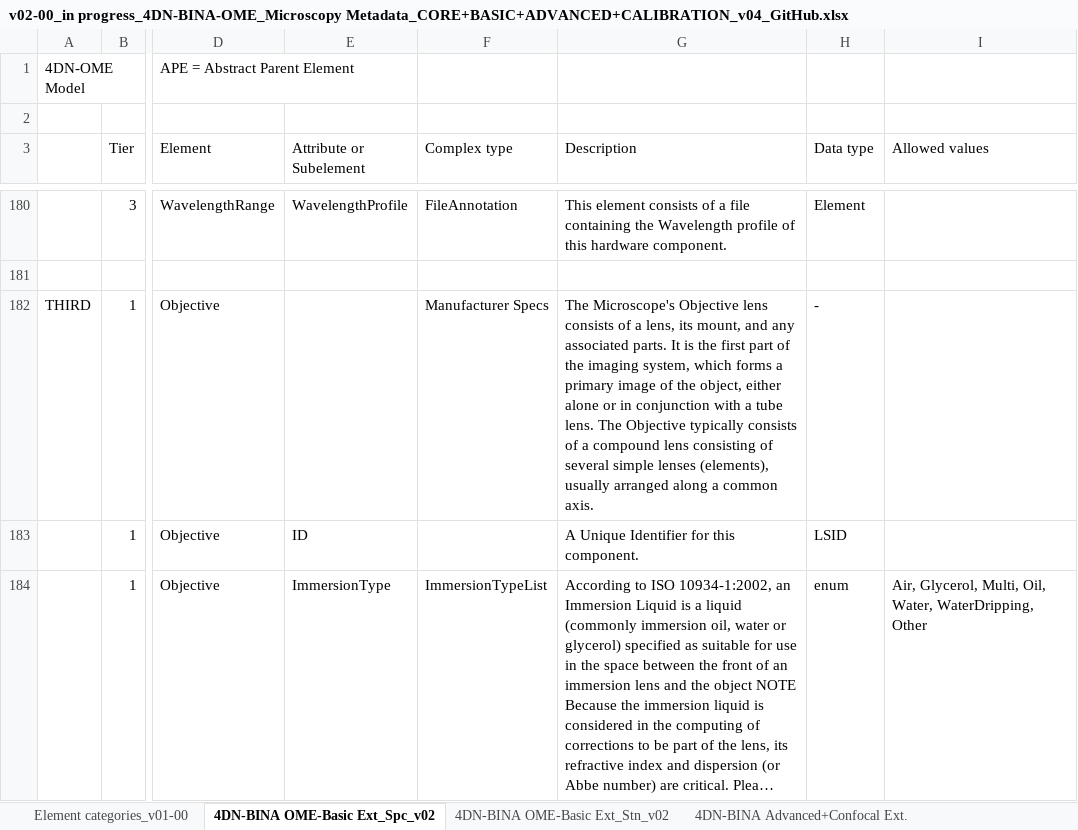
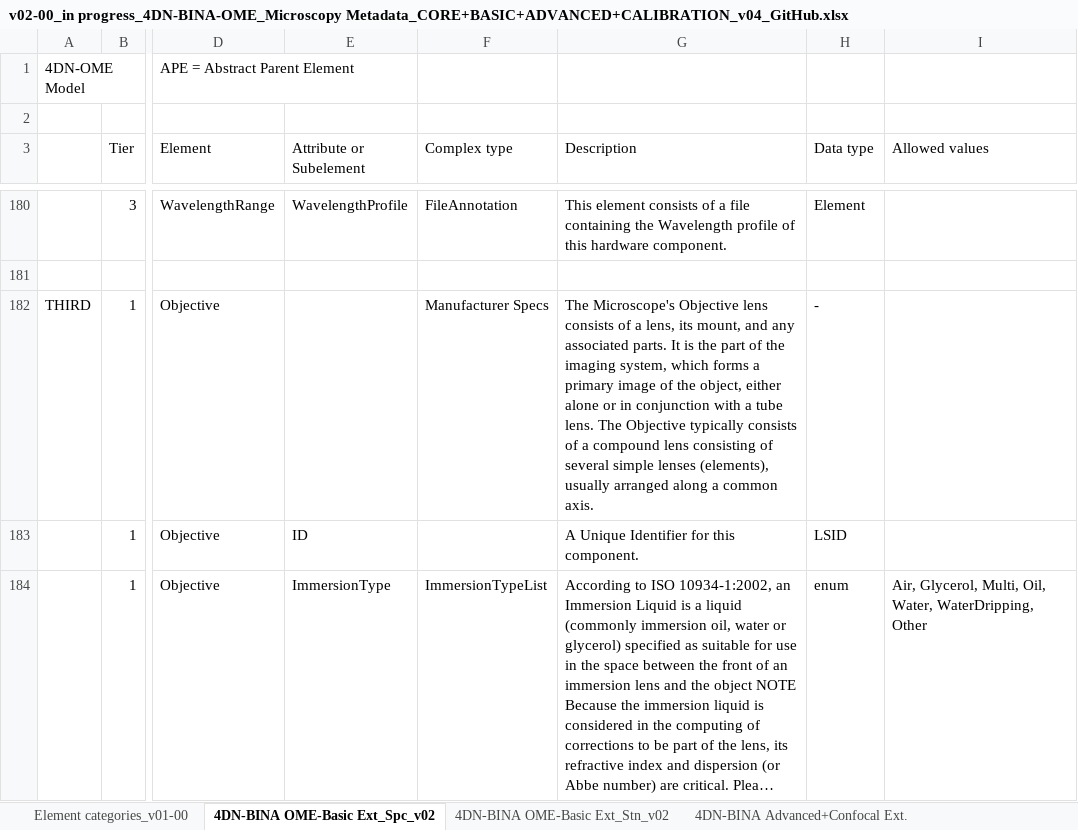
Before and after one commit to WU-BIMAC/NBOMicroscopyMetadataSpecs, an Excel workbook: Model/in progress/v02-00/v02-00_in progress_4DN-BINA-OME_Microscopy Metadata_CORE+BASIC+ADVANCED+CALIBRATION_v04_GitHub.xlsx, sheet 4DN-BINA OME-Basic Ext_Spc_v02, drawn as a sheet; only a part is shown, gaps mark what is left out; long unchanged cells end in …; values as stored, in another font and other column widths than the file's, no cell formats; the diff covers the shown part only; the diff names each change by its address in the sheet, - before the commit and + after, or states it on an @@ line.

```diff
--- a/Model/in progress/v02-00/v02-00_in progress_4DN-BINA-OME_Microscopy Metadata_CORE+BASIC+ADVANCED+CALIBRATION_v04_GitHub.xlsx (sheet 4DN-BINA OME-Basic Ext_Spc_v02)
+++ b/Model/in progress/v02-00/v02-00_in progress_4DN-BINA-OME_Microscopy Metadata_CORE+BASIC+ADVANCED+CALIBRATION_v04_GitHub.xlsx (sheet 4DN-BINA OME-Basic Ext_Spc_v02)
-G182 (Description): …is the first part of…
+G182 (Description): …is the part of…
```
Also changed, not shown: 3 added rows, 1 removed row and 68 edited cells elsewhere in this sheet, sheet 4DN-BINA Advanced+Confocal Ext., sheet 4DN-BINA OME-Basic Ext_Stn_v02, cell formats, 9 other files.
